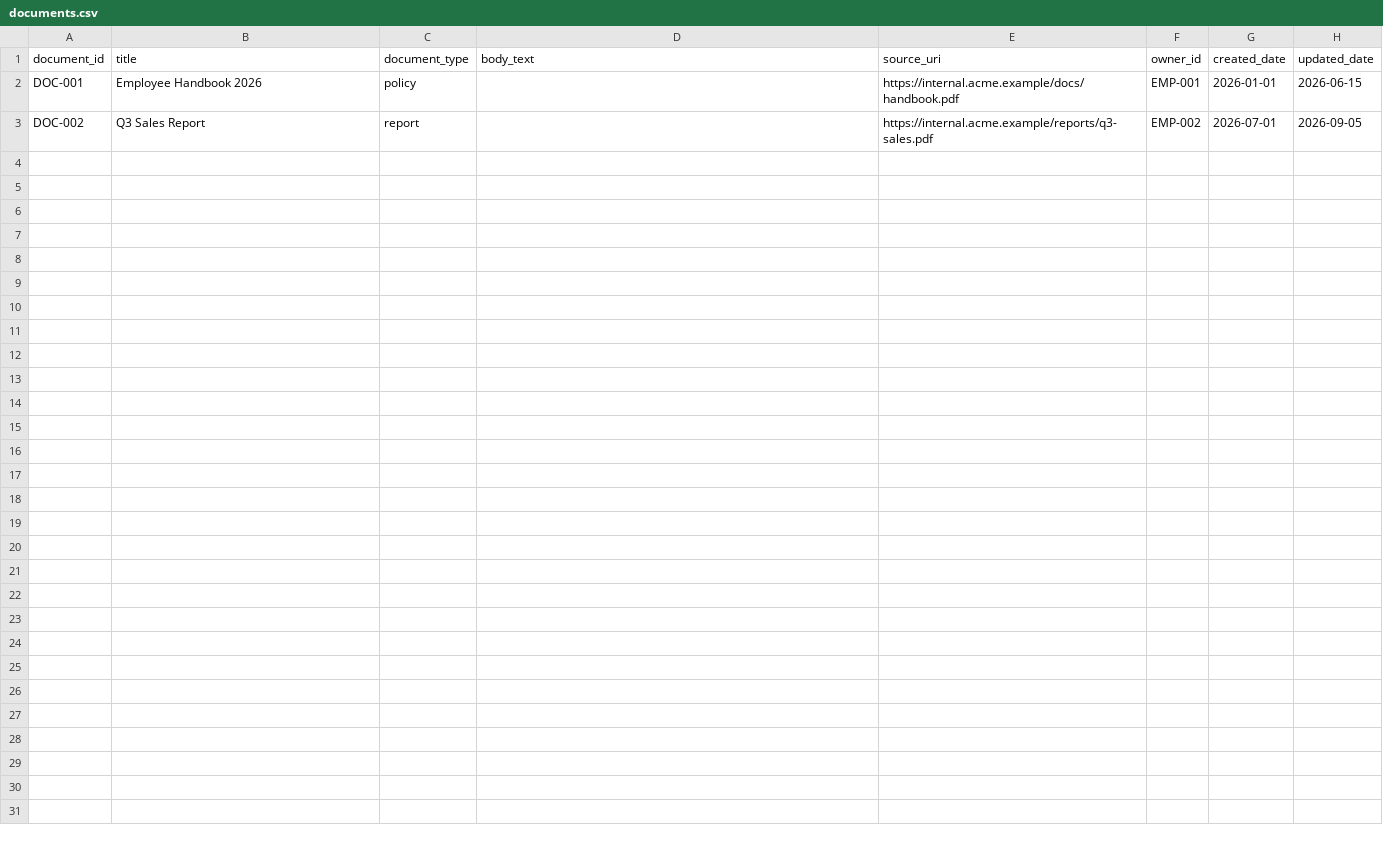
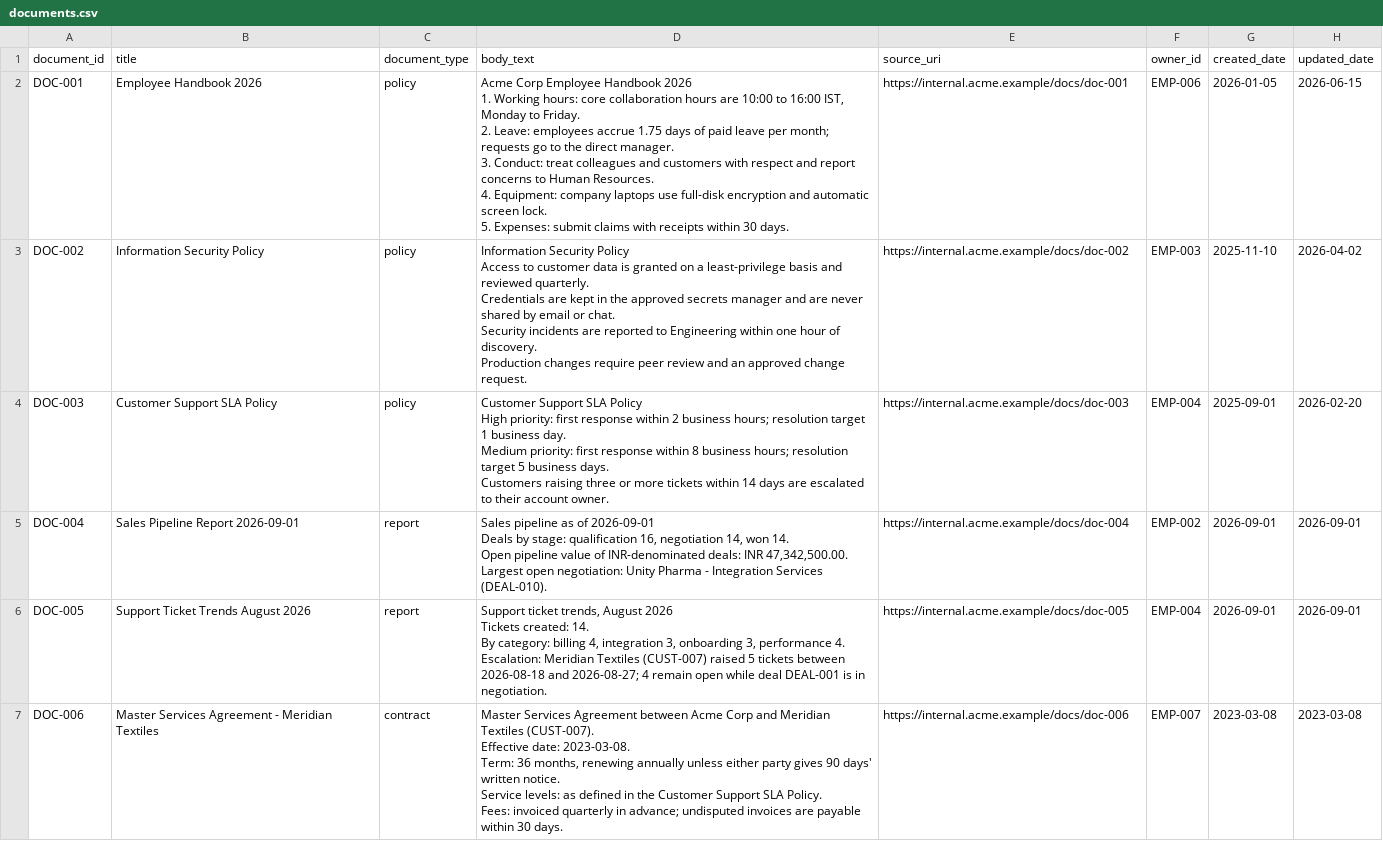
Before and after one commit to YuvrajGaykhe/Autonomous-Enterprise-Intelligence-Platform, a CSV file: data/demo/documents.csv, drawn as a sheet; only a part is shown; the diff covers the shown part only.

Commit message:
E2: Add deterministic demo dataset generator
scripts/seed_demo.py (make seed) regenerates data/demo from a fixed seed
and snapshot date: one organization, 24 employees, 50 customers, 44 deals,
22 projects, 80 support tickets (repeated tickets for selected customers
and a churn-risk burst alongside an active deal) and 12 documents with
full body text. References resolve inside the dataset and values stay
within the D1 canonical vocabulary, so every record normalizes and
validates cleanly as csv_demo, odoo_mock and rest_mock payloads.

--check reports stale files without writing. The script writes files only;
ingestion remains the sole path into PostgreSQL.

```diff
--- a/data/demo/documents.csv
+++ b/data/demo/documents.csv
@@ -1,3 +1,35 @@
 document_id,title,document_type,body_text,source_uri,owner_id,created_date,updated_date
-DOC-001,Employee Handbook 2026,policy,,https://internal.acme.example/docs/handbook.pdf,EMP-001,2026-01-01,2026-06-15
-DOC-002,Q3 Sales Report,report,,https://internal.acme.example/reports/q3-sales.pdf,EMP-002,2026-07-01,2026-09-05
+DOC-001,Employee Handbook 2026,policy,"Acme Corp Employee Handbook 2026
+
+1. Working hours: core collaboration hours are 10:00 to 16:00 IST, Monday to Friday.
+2. Leave: employees accrue 1.75 days of paid leave per month; requests go to the direct manager.
+3. Conduct: treat colleagues and customers with respect and report concerns to Human Resources.
+4. Equipment: company laptops use full-disk encryption and automatic screen lock.
+5. Expenses: submit claims with receipts within 30 days.",https://internal.acme.example/docs/doc-001,EMP-006,2026-01-05,2026-06-15
+DOC-002,Information Security Policy,policy,"Information Security Policy
+
+Access to customer data is granted on a least-privilege basis and reviewed quarterly.
+Credentials are kept in the approved secrets manager and are never shared by email or chat.
+Security incidents are reported to Engineering within one hour of discovery.
+Production changes require peer review and an approved change request.",https://internal.acme.example/docs/doc-002,EMP-003,2025-11-10,2026-04-02
+DOC-003,Customer Support SLA Policy,policy,"Customer Support SLA Policy
+
+High priority: first response within 2 business hours; resolution target 1 business day.
+Medium priority: first response within 8 business hours; resolution target 5 business days.
+Customers raising three or more tickets within 14 days are escalated to their account owner.",https://internal.acme.example/docs/doc-003,EMP-004,2025-09-01,2026-02-20
+DOC-004,Sales Pipeline Report 2026-09-01,report,"Sales pipeline as of 2026-09-01
+
+Deals by stage: qualification 16, negotiation 14, won 14.
+Open pipeline value of INR-denominated deals: INR 47,342,500.00.
+Largest open negotiation: Unity Pharma - Integration Services (DEAL-010).",https://internal.acme.example/docs/doc-004,EMP-002,2026-09-01,2026-09-01
+DOC-005,Support Ticket Trends August 2026,report,"Support ticket trends, August 2026
+
+Tickets created: 14.
+By category: billing 4, integration 3, onboarding 3, performance 4.
+Escalation: Meridian Textiles (CUST-007) raised 5 tickets between 2026-08-18 and 2026-08-27; 4 remain open while deal DEAL-001 is in negotiation.",https://internal.acme.example/docs/doc-005,EMP-004,2026-09-01,2026-09-01
+DOC-006,Master Services Agreement - Meridian Textiles,contract,"Master Services Agreement between Acme Corp and Meridian Textiles (CUST-007).
+
+Effective date: 2023-03-08.
+Term: 36 months, renewing annually unless either party gives 90 days' written notice.
+Service levels: as defined in the Customer Support SLA Policy.
+Fees: invoiced quarterly in advance; undisputed invoices are payable within 30 days.",https://internal.acme.example/docs/doc-006,EMP-007,2023-03-08,2023-03-08
```
Also changed, not shown: 6 added rows elsewhere in this file, data/demo/customers.csv, data/demo/deals.csv, 7 other files.
